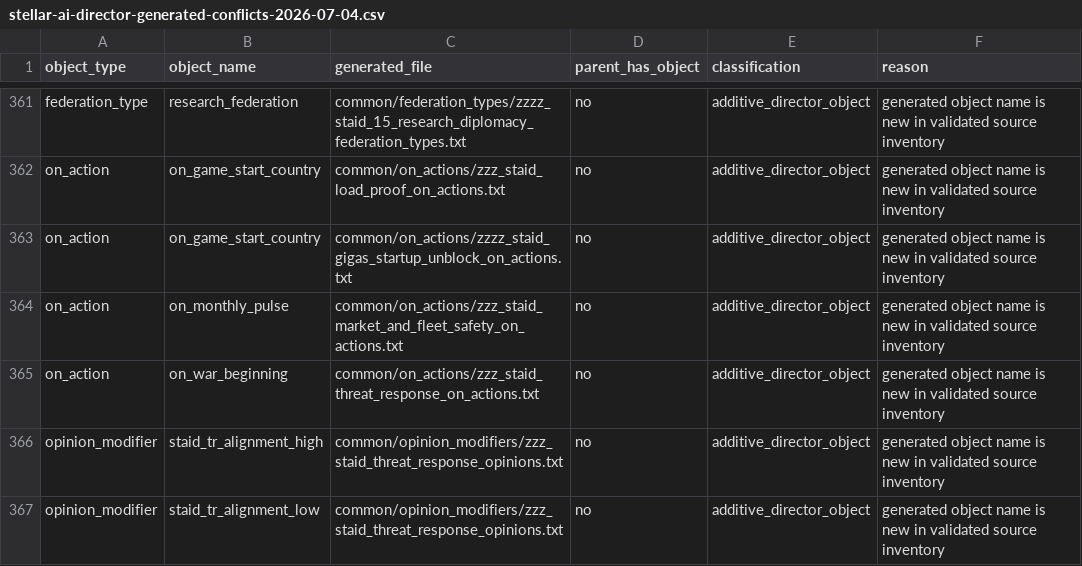
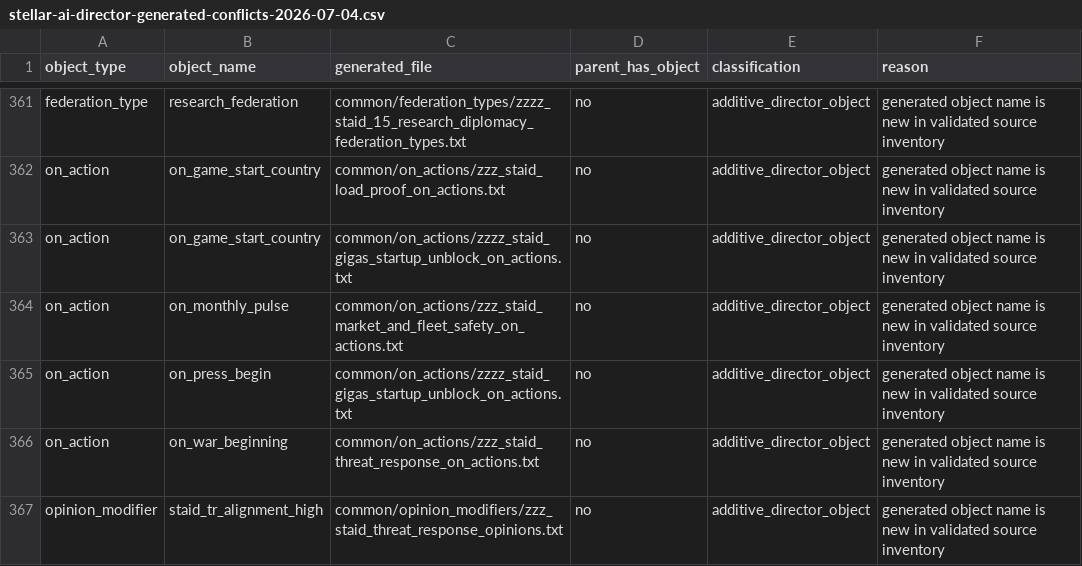
Before and after one commit to rk-gamemods/Stellaris-StellarAIDirector, a CSV file: research/stellar-ai/stellar-ai-director-generated-conflicts-2026-07-04.csv, drawn as a sheet; only a part is shown, gaps mark what is left out; the shorter side is filled out with more unchanged rows; the diff names each change by its address in the sheet, - before the commit and + after, or states it on an @@ line.

Commit message:
Run Gigas startup unblock on begin

```diff
--- a/research/stellar-ai/stellar-ai-director-generated-conflicts-2026-07-04.csv
+++ b/research/stellar-ai/stellar-ai-director-generated-conflicts-2026-07-04.csv
+row 365: on_action | on_press_begin | common/on_actions/zzzz_staid_gigas_startup_unblock_on_actions.txt | no | additive_director_object | generated object name is new in validated source inventory
```
Also changed, not shown: research/stellar-ai/stellar-ai-director-generated-file-audit-2026-07-04.csv, 4 other files.
